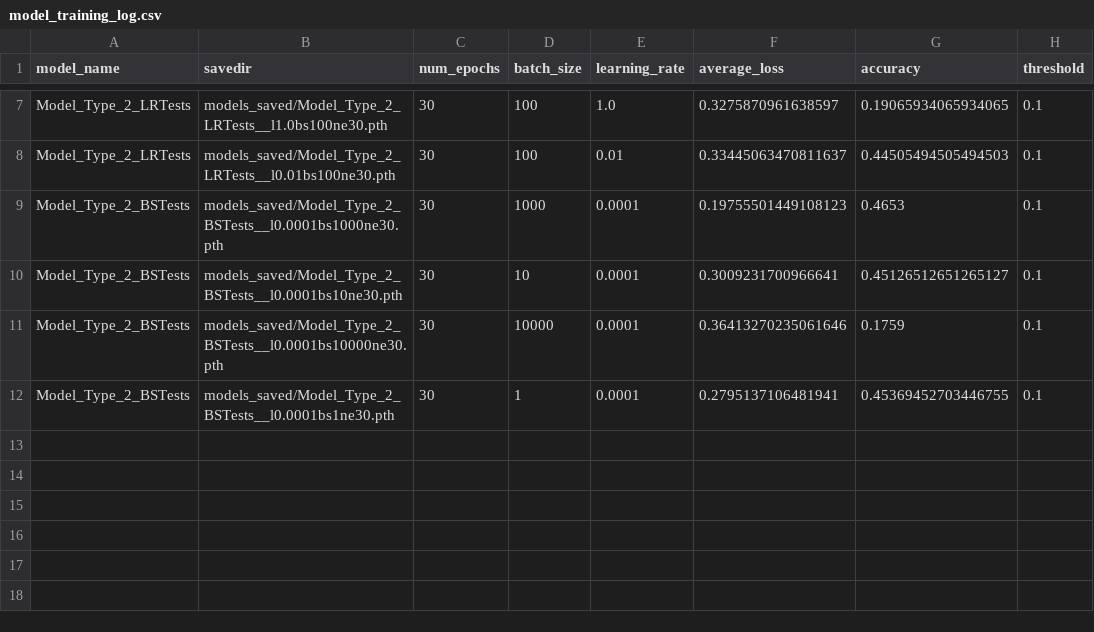
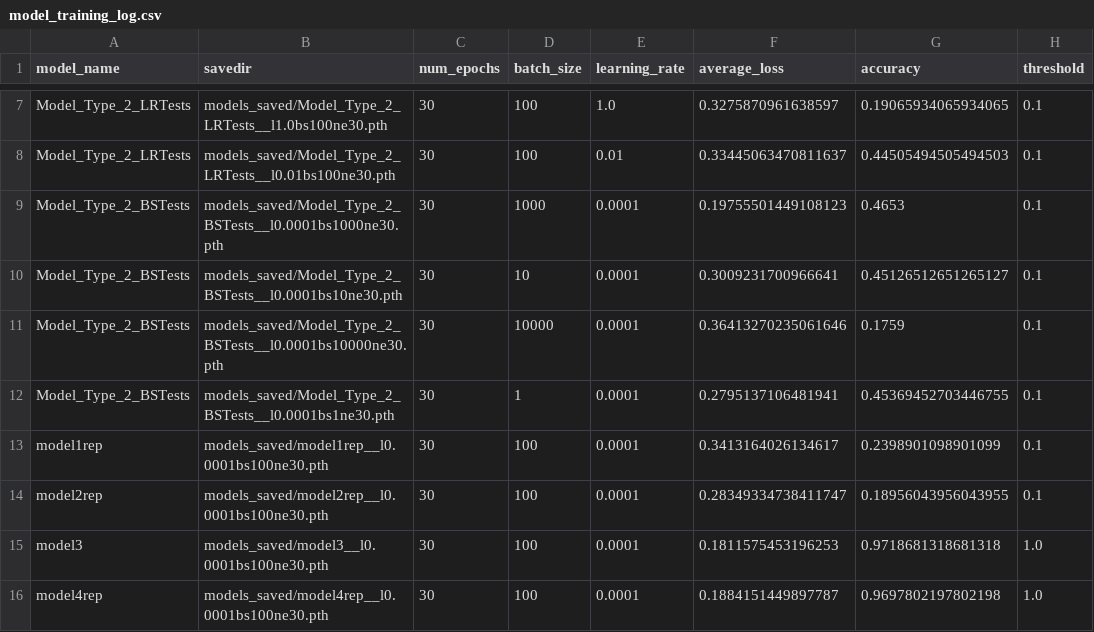
Before and after one commit to soundwaverohit/QuantumSelfDriving, a CSV file: Quantum_Torch_Model/model_training_log.csv, drawn as a sheet; only a part is shown, gaps mark what is left out; the diff names each change by its address in the sheet, - before the commit and + after, or states it on an @@ line.

```diff
--- a/Quantum_Torch_Model/model_training_log.csv
+++ b/Quantum_Torch_Model/model_training_log.csv
+row 13: model1rep | models_saved/model1rep__l0.0001bs100ne30.pth | 30 | 100 | 0.0001 | 0.3413164026134617 | 0.2398901098901099 | 0.1
+row 14: model2rep | models_saved/model2rep__l0.0001bs100ne30.pth | 30 | 100 | 0.0001 | 0.28349334738411747 | 0.18956043956043955 | 0.1
+row 15: model3 | models_saved/model3__l0.0001bs100ne30.pth | 30 | 100 | 0.0001 | 0.1811575453196253 | 0.9718681318681318 | 1.0
+row 16: model4rep | models_saved/model4rep__l0.0001bs100ne30.pth | 30 | 100 | 0.0001 | 0.1884151449897787 | 0.9697802197802198 | 1.0
```
Also changed, not shown: 2 other files.
